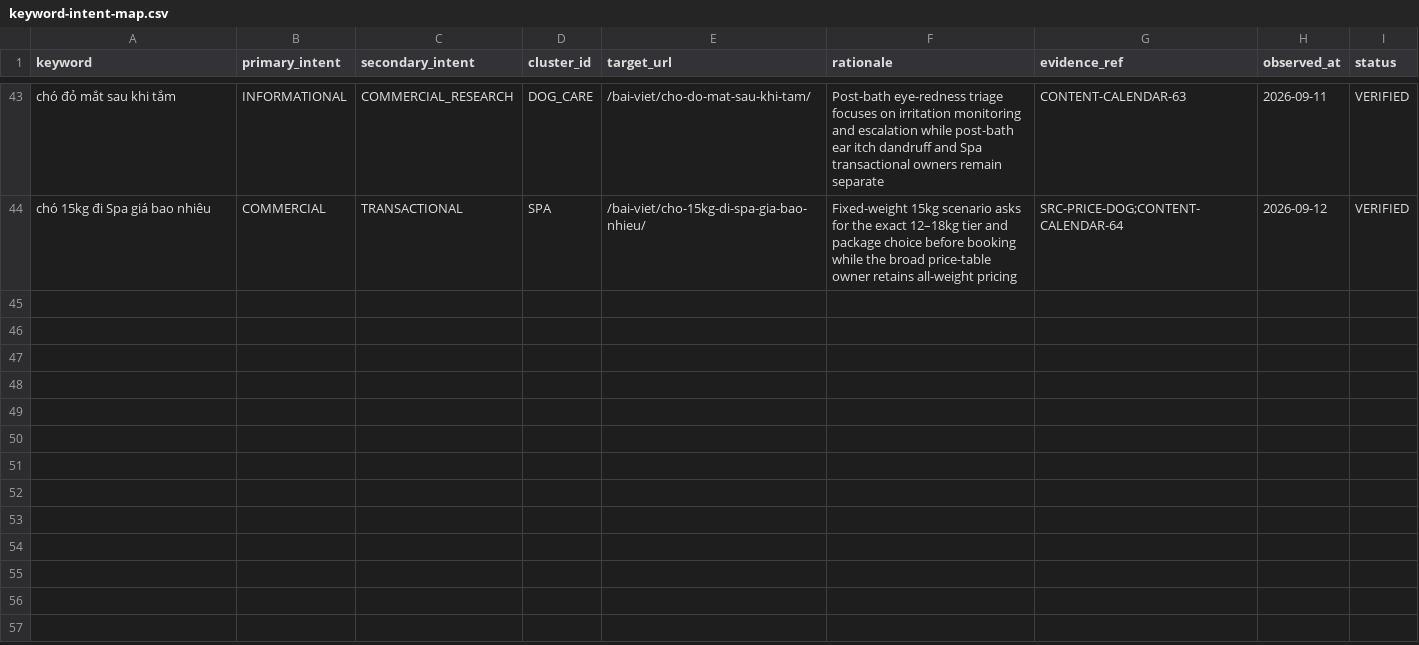
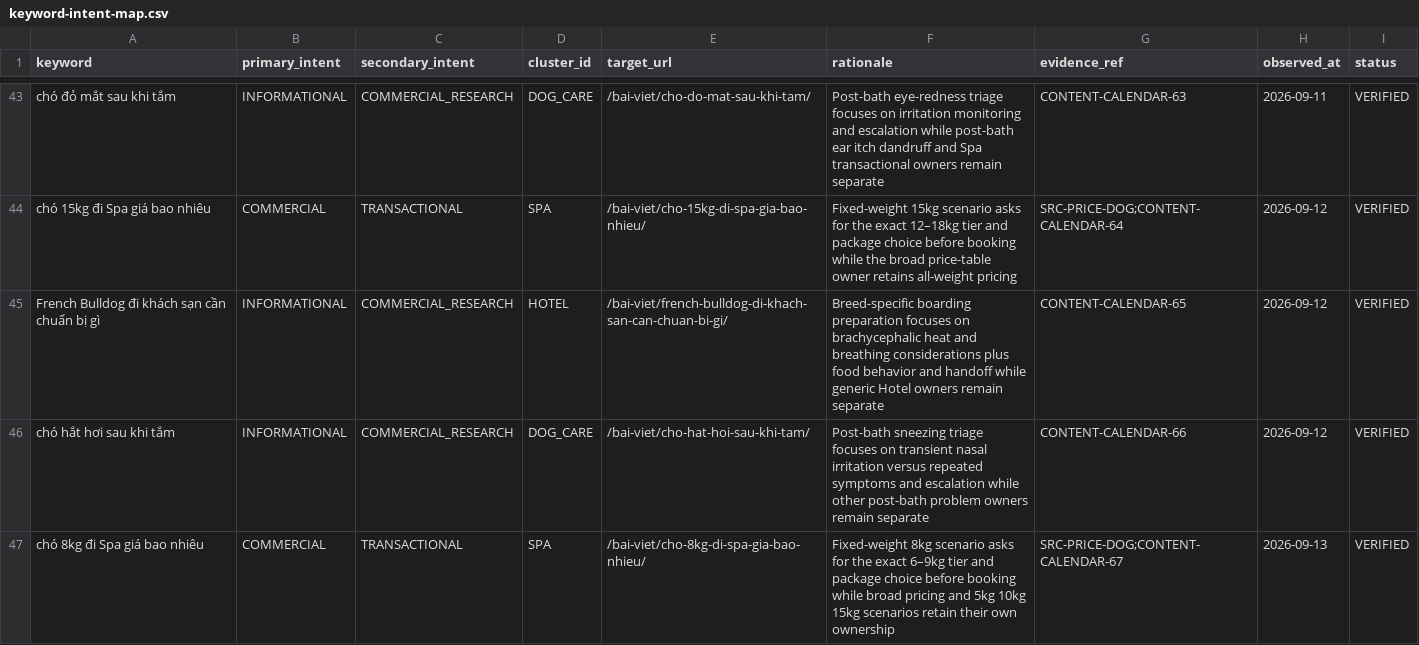
Before and after one commit to capquangfptminhlh/mimi, a CSV file: .website-os/evidence/keyword-intent-map.csv, drawn as a sheet; only a part is shown, gaps mark what is left out; the diff names each change by its address in the sheet, - before the commit and + after, or states it on an @@ line.

Commit message:
seo: sync keyword intent through Sep 13 morning

```diff
--- a/.website-os/evidence/keyword-intent-map.csv
+++ b/.website-os/evidence/keyword-intent-map.csv
+row 45: French Bulldog đi khách sạn cần chuẩn bị gì | INFORMATIONAL | COMMERCIAL_RESEARCH | HOTEL | /bai-viet/french-bulldog-di-khach-san-can-chuan-bi-gi/ | Breed-specific boarding preparation focuses on brachycephalic heat and breathing considerations plus food behavior and handoff while generic Hotel owners remain separate | CONTENT-CALENDAR-65 | 2026-09-12 | VERIFIED
+row 46: chó hắt hơi sau khi tắm | INFORMATIONAL | COMMERCIAL_RESEARCH | DOG_CARE | /bai-viet/cho-hat-hoi-sau-khi-tam/ | Post-bath sneezing triage focuses on transient nasal irritation versus repeated symptoms and escalation while other post-bath problem owners remain separate | CONTENT-CALENDAR-66 | 2026-09-12 | VERIFIED
+row 47: chó 8kg đi Spa giá bao nhiêu | COMMERCIAL | TRANSACTIONAL | SPA | /bai-viet/cho-8kg-di-spa-gia-bao-nhieu/ | Fixed-weight 8kg scenario asks for the exact 6–9kg tier and package choice before booking while broad pricing and 5kg 10kg 15kg scenarios retain their own ownership | SRC-PRICE-DOG;CONTENT-CALENDAR-67 | 2026-09-13 | VERIFIED
```
